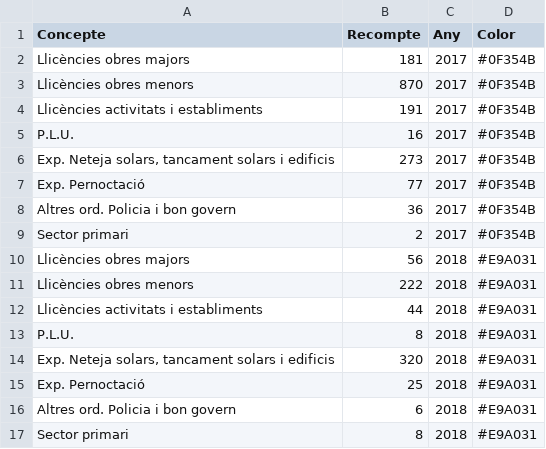
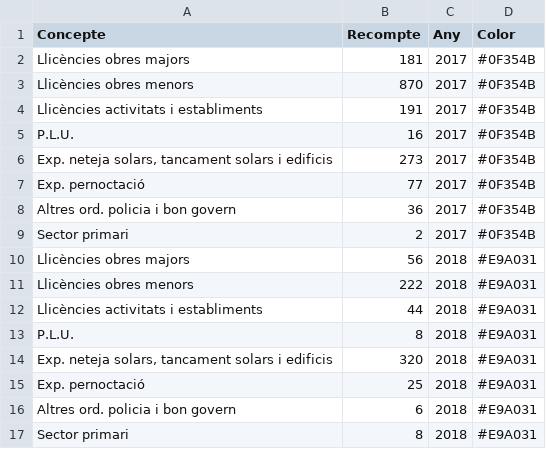
Before and after one commit to pauturvalles/universitatdegirona, a CSV file: csv/Expedients_gestio_territorial.csv, drawn as a sheet.

Commit message:
Update Expedients_gestio_territorial.csv

```diff
--- a/csv/Expedients_gestio_territorial.csv
+++ b/csv/Expedients_gestio_territorial.csv
@@ -5,5 +5,5 @@ Llicències activitats i establiments,191,2017,#0F354B
 P.L.U.,16,2017,#0F354B
-"Exp. Neteja solars, tancament solars i edificis",273,2017,#0F354B
-Exp. Pernoctació,77,2017,#0F354B
-Altres ord. Policia i bon govern,36,2017,#0F354B
+"Exp. neteja solars, tancament solars i edificis",273,2017,#0F354B
+Exp. pernoctació,77,2017,#0F354B
+Altres ord. policia i bon govern,36,2017,#0F354B
 Sector primari,2,2017,#0F354B
@@ -13,5 +13,5 @@ Llicències activitats i establiments,44,2018,#E9A031
 P.L.U.,8,2018,#E9A031
-"Exp. Neteja solars, tancament solars i edificis",320,2018,#E9A031
-Exp. Pernoctació,25,2018,#E9A031
-Altres ord. Policia i bon govern,6,2018,#E9A031
+"Exp. neteja solars, tancament solars i edificis",320,2018,#E9A031
+Exp. pernoctació,25,2018,#E9A031
+Altres ord. policia i bon govern,6,2018,#E9A031
 Sector primari,8,2018,#E9A031
```
